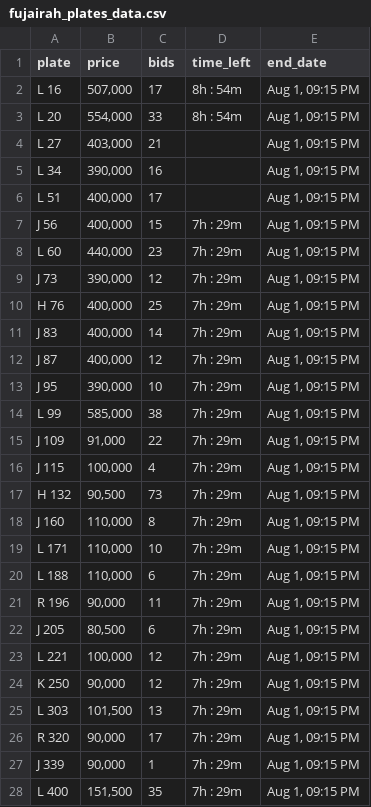
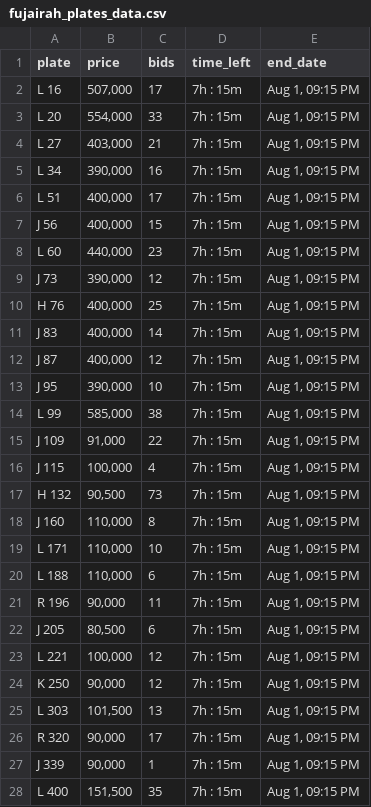
Before and after one commit to mdanfas/fujplatescrape, a CSV file: fujairah_plates_data.csv, drawn as a sheet; only a part is shown; the diff covers the shown part only.

```diff
--- a/fujairah_plates_data.csv
+++ b/fujairah_plates_data.csv
@@ -1,28 +1,28 @@
 plate,price,bids,time_left,end_date
-L 16,"507,000",17,8h : 54m,"Aug 1, 09:15 PM"
-L 20,"554,000",33,8h : 54m,"Aug 1, 09:15 PM"
-L 27,"403,000",21,,"Aug 1, 09:15 PM"
-L 34,"390,000",16,,"Aug 1, 09:15 PM"
-L 51,"400,000",17,,"Aug 1, 09:15 PM"
-J 56,"400,000",15,7h : 29m,"Aug 1, 09:15 PM"
-L 60,"440,000",23,7h : 29m,"Aug 1, 09:15 PM"
-J 73,"390,000",12,7h : 29m,"Aug 1, 09:15 PM"
-H 76,"400,000",25,7h : 29m,"Aug 1, 09:15 PM"
-J 83,"400,000",14,7h : 29m,"Aug 1, 09:15 PM"
-J 87,"400,000",12,7h : 29m,"Aug 1, 09:15 PM"
-J 95,"390,000",10,7h : 29m,"Aug 1, 09:15 PM"
-L 99,"585,000",38,7h : 29m,"Aug 1, 09:15 PM"
-J 109,"91,000",22,7h : 29m,"Aug 1, 09:15 PM"
-J 115,"100,000",4,7h : 29m,"Aug 1, 09:15 PM"
-H 132,"90,500",73,7h : 29m,"Aug 1, 09:15 PM"
-J 160,"110,000",8,7h : 29m,"Aug 1, 09:15 PM"
-L 171,"110,000",10,7h : 29m,"Aug 1, 09:15 PM"
-L 188,"110,000",6,7h : 29m,"Aug 1, 09:15 PM"
-R 196,"90,000",11,7h : 29m,"Aug 1, 09:15 PM"
-J 205,"80,500",6,7h : 29m,"Aug 1, 09:15 PM"
-L 221,"100,000",12,7h : 29m,"Aug 1, 09:15 PM"
-K 250,"90,000",12,7h : 29m,"Aug 1, 09:15 PM"
-L 303,"101,500",13,7h : 29m,"Aug 1, 09:15 PM"
-R 320,"90,000",17,7h : 29m,"Aug 1, 09:15 PM"
-J 339,"90,000",1,7h : 29m,"Aug 1, 09:15 PM"
-L 400,"151,500",35,7h : 29m,"Aug 1, 09:15 PM"
+L 16,"507,000",17,7h : 15m,"Aug 1, 09:15 PM"
+L 20,"554,000",33,7h : 15m,"Aug 1, 09:15 PM"
+L 27,"403,000",21,7h : 15m,"Aug 1, 09:15 PM"
+L 34,"390,000",16,7h : 15m,"Aug 1, 09:15 PM"
+L 51,"400,000",17,7h : 15m,"Aug 1, 09:15 PM"
+J 56,"400,000",15,7h : 15m,"Aug 1, 09:15 PM"
+L 60,"440,000",23,7h : 15m,"Aug 1, 09:15 PM"
+J 73,"390,000",12,7h : 15m,"Aug 1, 09:15 PM"
+H 76,"400,000",25,7h : 15m,"Aug 1, 09:15 PM"
+J 83,"400,000",14,7h : 15m,"Aug 1, 09:15 PM"
+J 87,"400,000",12,7h : 15m,"Aug 1, 09:15 PM"
+J 95,"390,000",10,7h : 15m,"Aug 1, 09:15 PM"
+L 99,"585,000",38,7h : 15m,"Aug 1, 09:15 PM"
+J 109,"91,000",22,7h : 15m,"Aug 1, 09:15 PM"
+J 115,"100,000",4,7h : 15m,"Aug 1, 09:15 PM"
+H 132,"90,500",73,7h : 15m,"Aug 1, 09:15 PM"
+J 160,"110,000",8,7h : 15m,"Aug 1, 09:15 PM"
+L 171,"110,000",10,7h : 15m,"Aug 1, 09:15 PM"
+L 188,"110,000",6,7h : 15m,"Aug 1, 09:15 PM"
+R 196,"90,000",11,7h : 15m,"Aug 1, 09:15 PM"
+J 205,"80,500",6,7h : 15m,"Aug 1, 09:15 PM"
+L 221,"100,000",12,7h : 15m,"Aug 1, 09:15 PM"
+K 250,"90,000",12,7h : 15m,"Aug 1, 09:15 PM"
+L 303,"101,500",13,7h : 15m,"Aug 1, 09:15 PM"
+R 320,"90,000",17,7h : 15m,"Aug 1, 09:15 PM"
+J 339,"90,000",1,7h : 15m,"Aug 1, 09:15 PM"
+L 400,"151,500",35,7h : 15m,"Aug 1, 09:15 PM"
```
Also changed, not shown: 83 edited cells elsewhere in this file.
